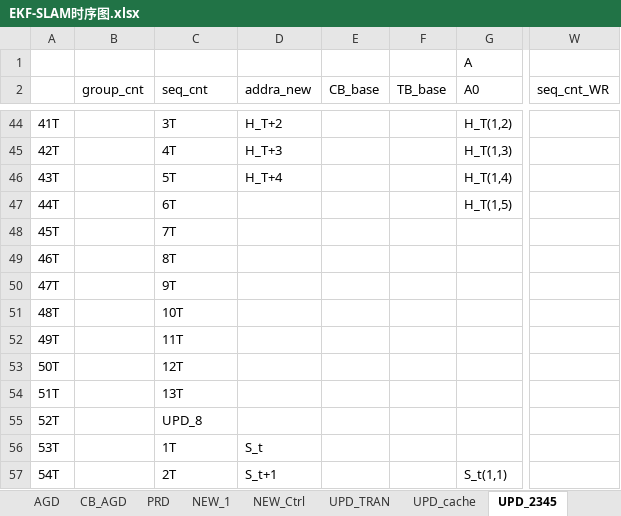
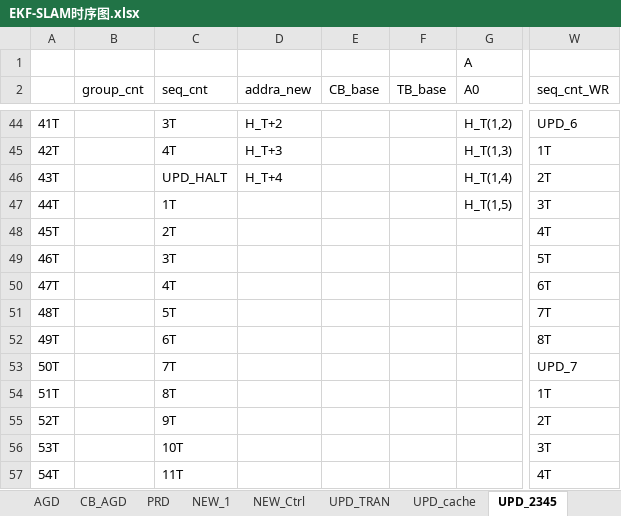
Before and after one commit to olokevin/EKF-SLAM-RTL, an Excel workbook: EKF-SLAM时序图.xlsx, sheet UPD_2345, drawn as a sheet; only a part is shown, gaps mark what is left out; values as stored, in another font and other column widths than the file's, no cell formats; the diff covers the shown part only; the diff names each change by its address in the sheet, - before the commit and + after, or states it on an @@ line.

```diff
--- a/EKF-SLAM时序图.xlsx (sheet UPD_2345)
+++ b/EKF-SLAM时序图.xlsx (sheet UPD_2345)
-W44 (seq_cnt_WR): (empty)
+W44 (seq_cnt_WR): UPD_6
-W45 (seq_cnt_WR): (empty)
+W45 (seq_cnt_WR): 1T
-C46 (seq_cnt): 5T
+C46 (seq_cnt): UPD_HALT
-W46 (seq_cnt_WR): (empty)
+W46 (seq_cnt_WR): 2T
-C47 (seq_cnt): 6T
+C47 (seq_cnt): 1T
-W47 (seq_cnt_WR): (empty)
+W47 (seq_cnt_WR): 3T
-C48 (seq_cnt): 7T
+C48 (seq_cnt): 2T
-W48 (seq_cnt_WR): (empty)
+W48 (seq_cnt_WR): 4T
-C49 (seq_cnt): 8T
+C49 (seq_cnt): 3T
-W49 (seq_cnt_WR): (empty)
+W49 (seq_cnt_WR): 5T
-C50 (seq_cnt): 9T
+C50 (seq_cnt): 4T
-W50 (seq_cnt_WR): (empty)
+W50 (seq_cnt_WR): 6T
-C51 (seq_cnt): 10T
+C51 (seq_cnt): 5T
-W51 (seq_cnt_WR): (empty)
+W51 (seq_cnt_WR): 7T
-C52 (seq_cnt): 11T
+C52 (seq_cnt): 6T
-W52 (seq_cnt_WR): (empty)
+W52 (seq_cnt_WR): 8T
-C53 (seq_cnt): 12T
+C53 (seq_cnt): 7T
-W53 (seq_cnt_WR): (empty)
+W53 (seq_cnt_WR): UPD_7
-C54 (seq_cnt): 13T
+C54 (seq_cnt): 8T
-W54 (seq_cnt_WR): (empty)
+W54 (seq_cnt_WR): 1T
-C55 (seq_cnt): UPD_8
+C55 (seq_cnt): 9T
-W55 (seq_cnt_WR): (empty)
+W55 (seq_cnt_WR): 2T
-C56 (seq_cnt): 1T
+C56 (seq_cnt): 10T
-D56 (addra_new): S_t
+D56 (addra_new): (empty)
-W56 (seq_cnt_WR): (empty)
+W56 (seq_cnt_WR): 3T
-C57 (seq_cnt): 2T
+C57 (seq_cnt): 11T
-D57 (addra_new): S_t+1
+D57 (addra_new): (empty)
-G57 (A0): S_t(1,1)
+G57 (A0): (empty)
-W57 (seq_cnt_WR): (empty)
+W57 (seq_cnt_WR): 4T
```
Also changed, not shown: 69 edited cells elsewhere in this sheet, cell formats, EKF-SLAMv5.0运算统计.xlsx, 2 other files.
